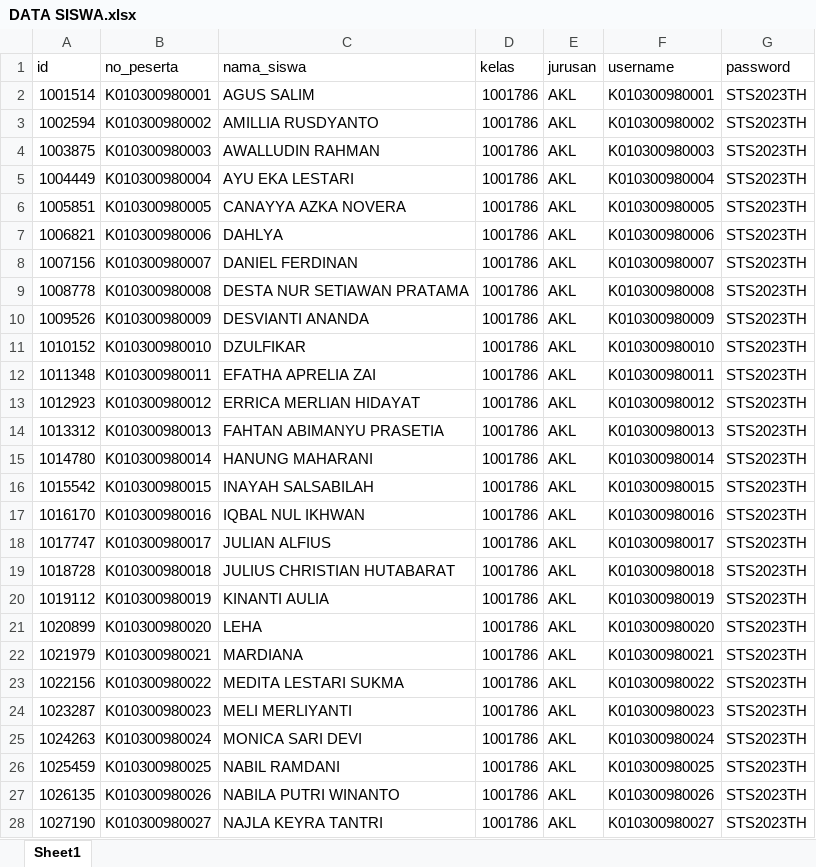
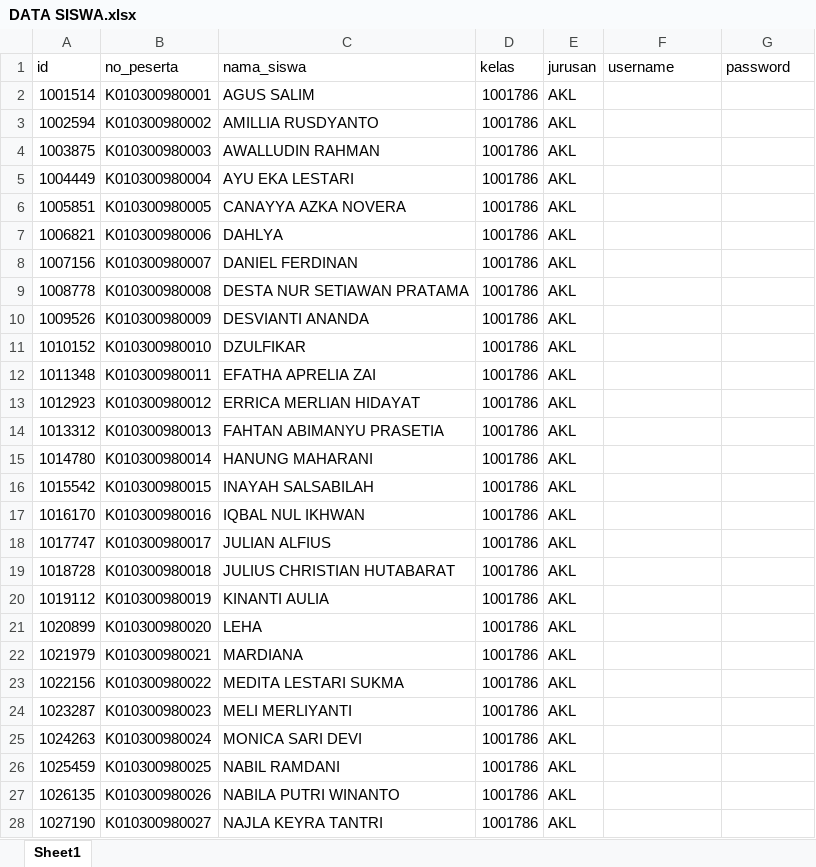
Before and after one commit to webdev14program/cbt2.0admin, an Excel workbook: temp_doc/DATA SISWA.xlsx, sheet Sheet1, drawn as a sheet; only a part is shown; values as stored, in another font and other column widths than the file's, no borders; the diff covers the shown part only; the diff names each change by its address in the sheet, - before the commit and + after, or states it on an @@ line.

```diff
--- a/temp_doc/DATA SISWA.xlsx (sheet Sheet1)
+++ b/temp_doc/DATA SISWA.xlsx (sheet Sheet1)
-F2 (username): K010300980001
+F2 (username): (empty)
-G2:G28 (password): STS2023TH
+G2:G28 (password): (empty)
-F3 (username): K010300980002
+F3 (username): (empty)
-F4 (username): K010300980003
+F4 (username): (empty)
-F5 (username): K010300980004
+F5 (username): (empty)
-F6 (username): K010300980005
+F6 (username): (empty)
-F7 (username): K010300980006
+F7 (username): (empty)
-F8 (username): K010300980007
+F8 (username): (empty)
-F9 (username): K010300980008
+F9 (username): (empty)
-F10 (username): K010300980009
+F10 (username): (empty)
-F11 (username): K010300980010
+F11 (username): (empty)
-F12 (username): K010300980011
+F12 (username): (empty)
-F13 (username): K010300980012
+F13 (username): (empty)
-F14 (username): K010300980013
+F14 (username): (empty)
-F15 (username): K010300980014
+F15 (username): (empty)
-F16 (username): K010300980015
+F16 (username): (empty)
-F17 (username): K010300980016
+F17 (username): (empty)
-F18 (username): K010300980017
+F18 (username): (empty)
-F19 (username): K010300980018
+F19 (username): (empty)
-F20 (username): K010300980019
+F20 (username): (empty)
-F21 (username): K010300980020
+F21 (username): (empty)
-F22 (username): K010300980021
+F22 (username): (empty)
-F23 (username): K010300980022
+F23 (username): (empty)
-F24 (username): K010300980023
+F24 (username): (empty)
-F25 (username): K010300980024
+F25 (username): (empty)
-F26 (username): K010300980025
+F26 (username): (empty)
-F27 (username): K010300980026
+F27 (username): (empty)
-F28 (username): K010300980027
+F28 (username): (empty)
```
Also changed, not shown: 1244 edited cells elsewhere in this sheet, 2 other files.
